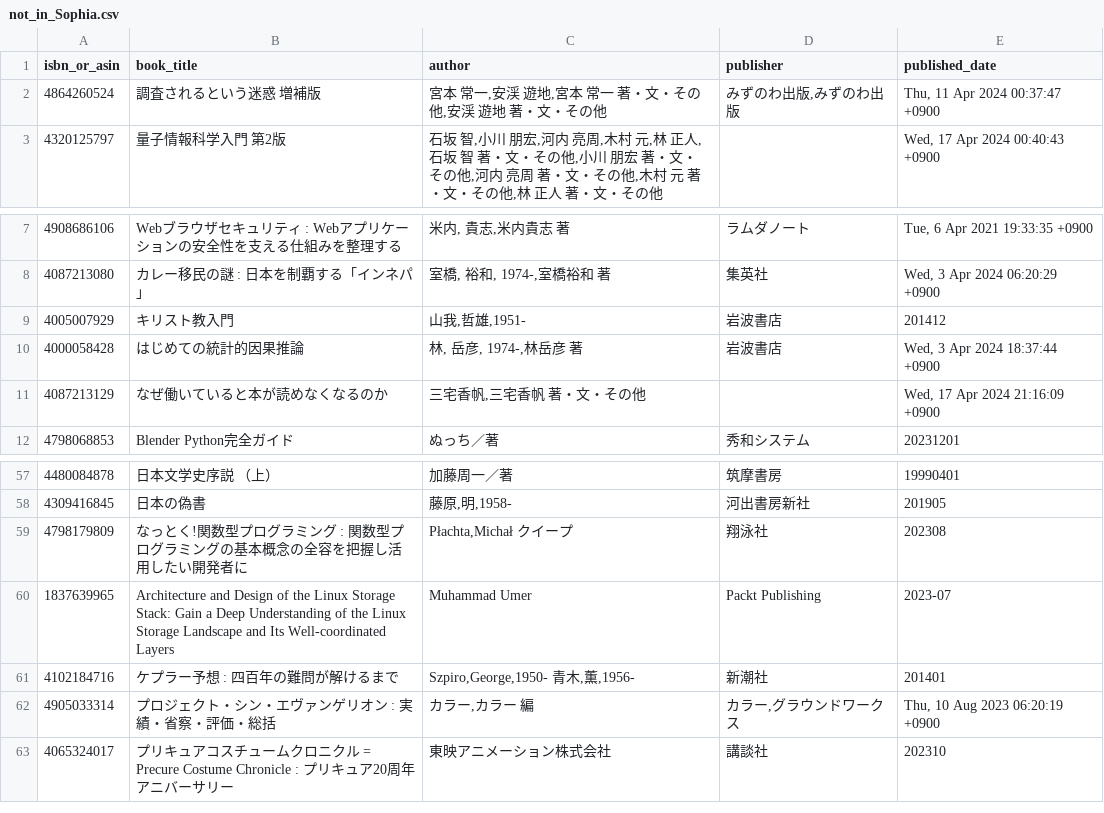
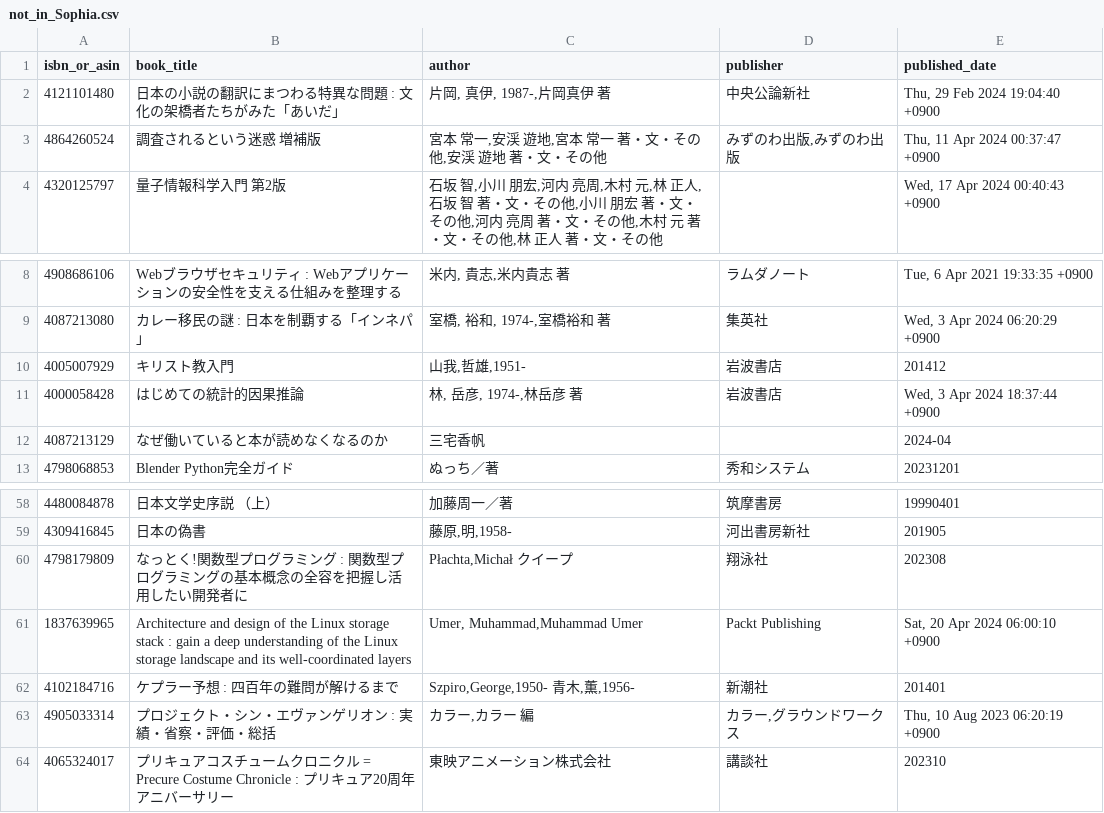
Before and after one commit to stepney141/favs, a CSV file: bookmeter_wish/not_in_Sophia.csv, drawn as a sheet; only a part is shown, gaps mark what is left out.

```diff
--- a/bookmeter_wish/not_in_Sophia.csv
+++ b/bookmeter_wish/not_in_Sophia.csv
@@ -1,2 +1,3 @@
 isbn_or_asin,book_title,author,publisher,published_date
+4121101480,日本の小説の翻訳にまつわる特異な問題 : 文化の架橋者たちがみた「あいだ」,"片岡, 真伊, 1987-,片岡真伊 著",中央公論新社,"Thu, 29 Feb 2024 19:04:40 +0900"
 4864260524,調査されるという迷惑　増補版,"宮本　常一,安渓　遊地,宮本　常一 著・文・その他,安渓　遊地 著・文・その他","みずのわ出版,みずのわ出版","Thu, 11 Apr 2024 00:37:47 +0900"
@@ -10,3 +11,3 @@ isbn_or_asin,book_title,author,publisher,published_date
 4000058428,はじめての統計的因果推論,"林, 岳彦, 1974-,林岳彦 著",岩波書店,"Wed, 3 Apr 2024 18:37:44 +0900"
-4087213129,なぜ働いていると本が読めなくなるのか,"三宅香帆,三宅香帆 著・文・その他",,"Wed, 17 Apr 2024 21:16:09 +0900"
+4087213129,なぜ働いていると本が読めなくなるのか,三宅香帆,,2024-04
 4798068853,Blender Python完全ガイド,ぬっち／著,秀和システム,20231201
@@ -59,3 +60,3 @@ isbn_or_asin,book_title,author,publisher,published_date
 4798179809,なっとく!関数型プログラミング : 関数型プログラミングの基本概念の全容を把握し活用したい開発者に,"Płachta,Michał クイープ",翔泳社,202308
-1837639965,Architecture and Design of the Linux Storage Stack: Gain a Deep Understanding of the Linux Storage Landscape and Its Well-coordinated Layers,Muhammad Umer,Packt Publishing,2023-07
+1837639965,Architecture and design of the Linux storage stack : gain a deep understanding of the Linux storage landscape and its well-coordinated layers,"Umer, Muhammad,Muhammad Umer",Packt Publishing,"Sat, 20 Apr 2024 06:00:10 +0900"
 4102184716,ケプラー予想 : 四百年の難問が解けるまで,"Szpiro,George,1950- 青木,薫,1956-",新潮社,201401
```
Also changed, not shown: bookmeter_wish/in_Sophia.csv, bookmeter_wish/in_UTokyo_but_not_in_Sophia.csv, 9 other files.
